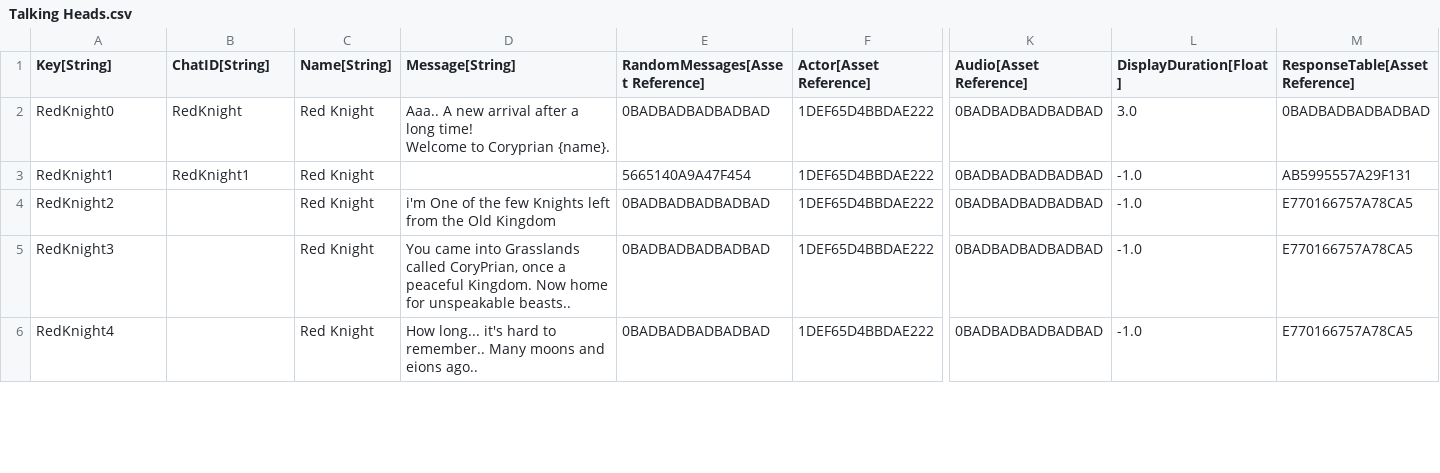
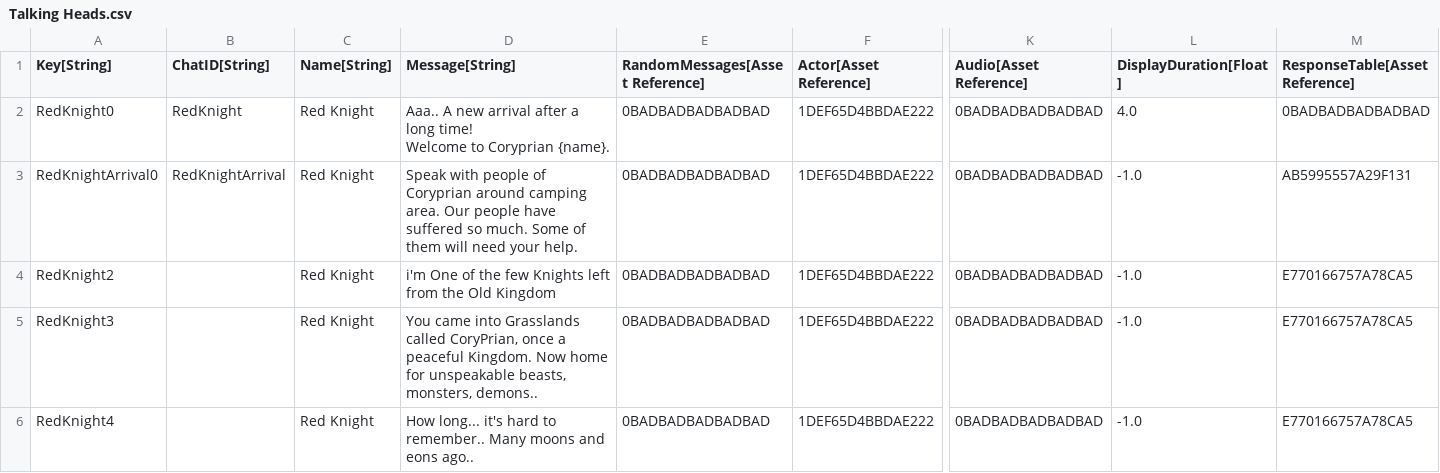
Before and after one commit to Kibrisli/CoryPrian, a CSV file: Framework/Data/DataTables/Talking Heads.csv, drawn as a sheet; only a part is shown, gaps mark what is left out; the diff covers the shown part only; the diff names each change by its address in the sheet, - before the commit and + after, or states it on an @@ line.

```diff
--- a/Framework/Data/DataTables/Talking Heads.csv
+++ b/Framework/Data/DataTables/Talking Heads.csv
-L2 (DisplayDuration[Float]): 3.0
+L2 (DisplayDuration[Float]): 4.0
-A3 (Key[String]): RedKnight1
+A3 (Key[String]): RedKnightArrival0
-B3 (ChatID[String]): RedKnight1
+B3 (ChatID[String]): RedKnightArrival
-D3 (Message[String]): (empty)
+D3 (Message[String]): Speak with people of Coryprian around camping area. Our people have suffered so much. Some of them will need your help.
-E3 (RandomMessages[Asset Reference]): 5665140A9A47F454
+E3 (RandomMessages[Asset Reference]): 0BADBADBADBADBAD
-D5 (Message[String]): …for unspeakable beasts..
+D5 (Message[String]): …for unspeakable beasts, monsters, demons..
-D6 (Message[String]): …moons and eions ago..
+D6 (Message[String]): …moons and eons ago..
```
Also changed, not shown: 1 added row and 10 edited cells elsewhere in this file, Framework/Data/DataTables/QuestMetadata.csv, Framework/Data/DataTables/RedKnight.csv, 3 other files.
